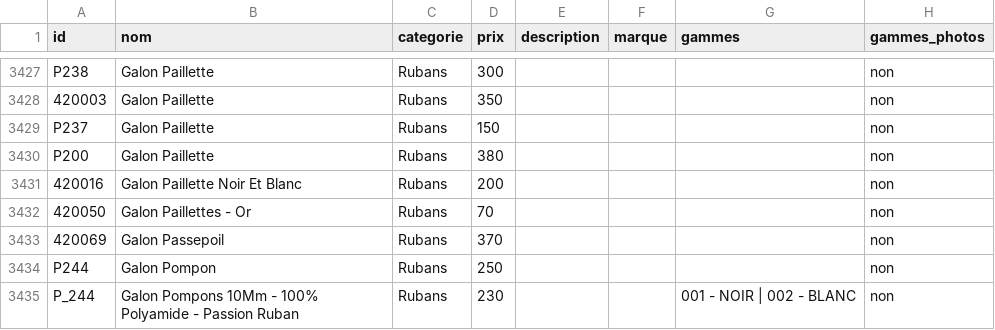
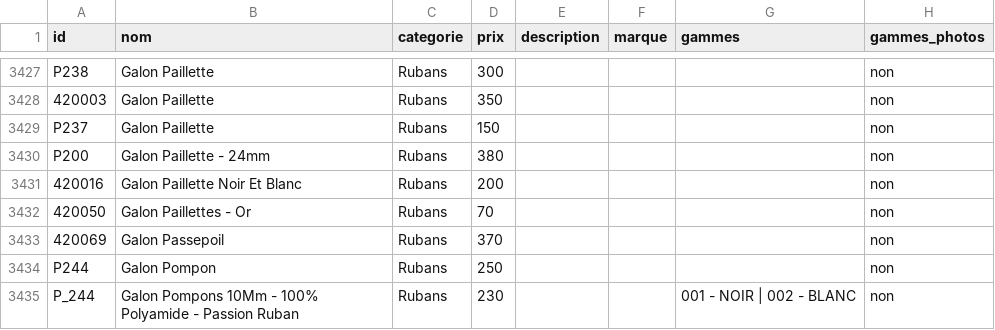
Before and after one commit to leia98nc-code/lagrandemercerie, a CSV file: public/products.csv, drawn as a sheet; only a part is shown, gaps mark what is left out; the diff names each change by its address in the sheet, - before the commit and + after, or states it on an @@ line.

Commit message:
nom P200 → "Galon Paillette - 24mm" via back-office

```diff
--- a/public/products.csv
+++ b/public/products.csv
-B3430 (nom): Galon Paillette
+B3430 (nom): Galon Paillette - 24mm
```
